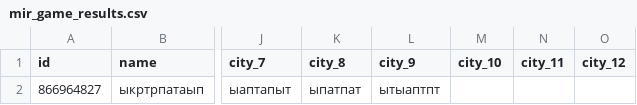
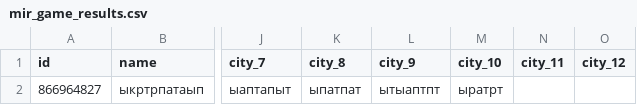
Before and after one commit to muzredmaksimov-dot/MIR_GAME, a CSV file: mir_game_results.csv, drawn as a sheet; only a part is shown, gaps mark what is left out; the diff names each change by its address in the sheet, - before the commit and + after, or states it on an @@ line.

Commit message:
update results

```diff
--- a/mir_game_results.csv
+++ b/mir_game_results.csv
-M2 (city_10): (empty)
+M2 (city_10): ыратрт
```
